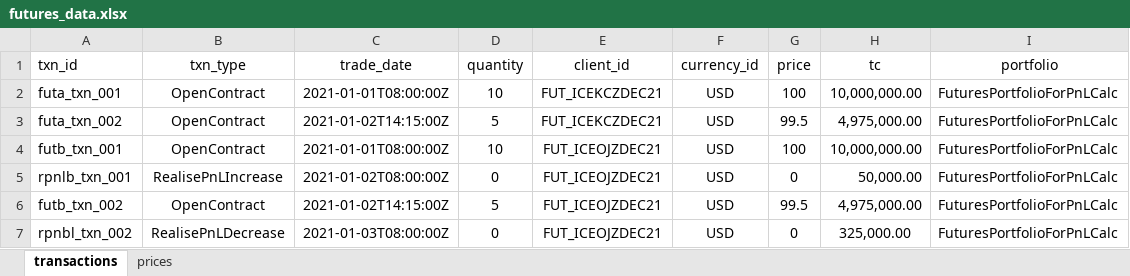
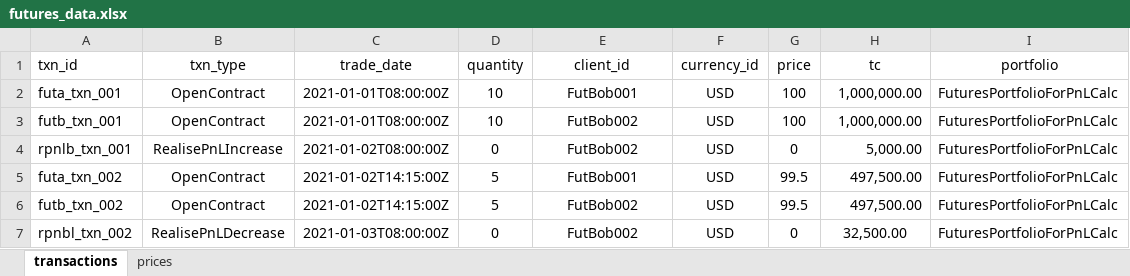
Before and after one commit to finbourne/sample-notebooks, an Excel workbook: examples/use-cases/valuation/data/futures_data.xlsx, sheet transactions, drawn as a sheet; values as stored, in another font and other column widths than the file's, no borders; removed rows and columns are numbered as before the commit, all else as after; the diff names each change by its address in the sheet, - before the commit and + after, or states it on an @@ line.

Commit message:
SE-1843: Re-wrote notebook to use Bund Futures

```diff
--- a/examples/use-cases/valuation/data/futures_data.xlsx (sheet transactions)
+++ b/examples/use-cases/valuation/data/futures_data.xlsx (sheet transactions)
-E2 (client_id): FUT_ICEKCZDEC21
+E2 (client_id): FutBob001
-H2 (tc): 10,000,000.00
+H2 (tc): 1,000,000.00
-row 3: futa_txn_002 | OpenContract | 2021-01-02T14:15:00Z | 5 | FUT_ICEKCZDEC21 | USD | 99.5 | 4,975,000.00 | FuturesPortfolioForPnLCalc
-E3:E4 (client_id): FUT_ICEOJZDEC21
+E3:E4 (client_id): FutBob002
-H3 (tc): 10,000,000.00
+H3 (tc): 1,000,000.00
-H4 (tc): 50,000.00
+H4 (tc): 5,000.00
+row 5: futa_txn_002 | OpenContract | 2021-01-02T14:15:00Z | 5 | FutBob001 | USD | 99.5 | 497,500.00 | FuturesPortfolioForPnLCalc
-E6:E7 (client_id): FUT_ICEOJZDEC21
+E6:E7 (client_id): FutBob002
-H6 (tc): 4,975,000.00
+H6 (tc): 497,500.00
-H7 (tc): 325,000.00
+H7 (tc): 32,500.00
```
Also changed, not shown: sheet prices, 1 other file.
